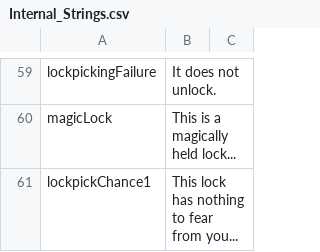
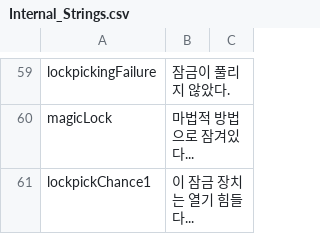
Before and after one commit to wooddoll/dfu_kr, a CSV file: Internal_Strings.csv, drawn as a sheet; only a part is shown, gaps mark what is left out; the diff covers the shown part only; the diff names each change by its address in the sheet, - before the commit and + after, or states it on an @@ line.

```diff
--- a/Internal_Strings.csv
+++ b/Internal_Strings.csv
-B59: It does not unlock.
+B59: 잠금이 풀리지 않았다.
-B60: This is a magically held lock...
+B60: 마법적 방법으로 잠겨있다...
-B61: This lock has nothing to fear from you...
+B61: 이 잠금 장치는 열기 힘들다...
```
Also changed, not shown: 61 edited cells elsewhere in this file.
